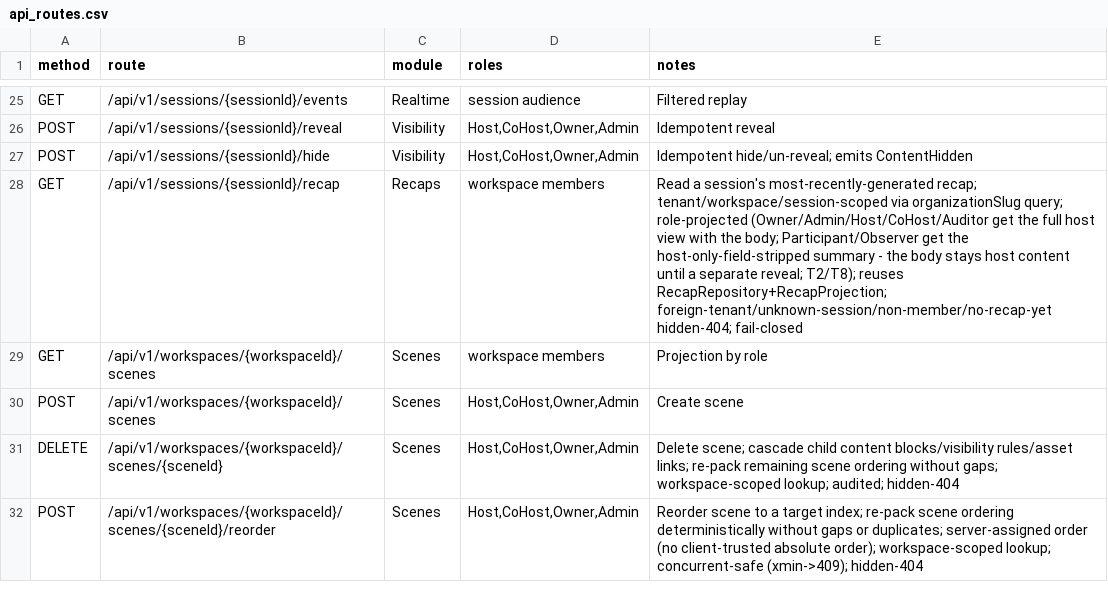
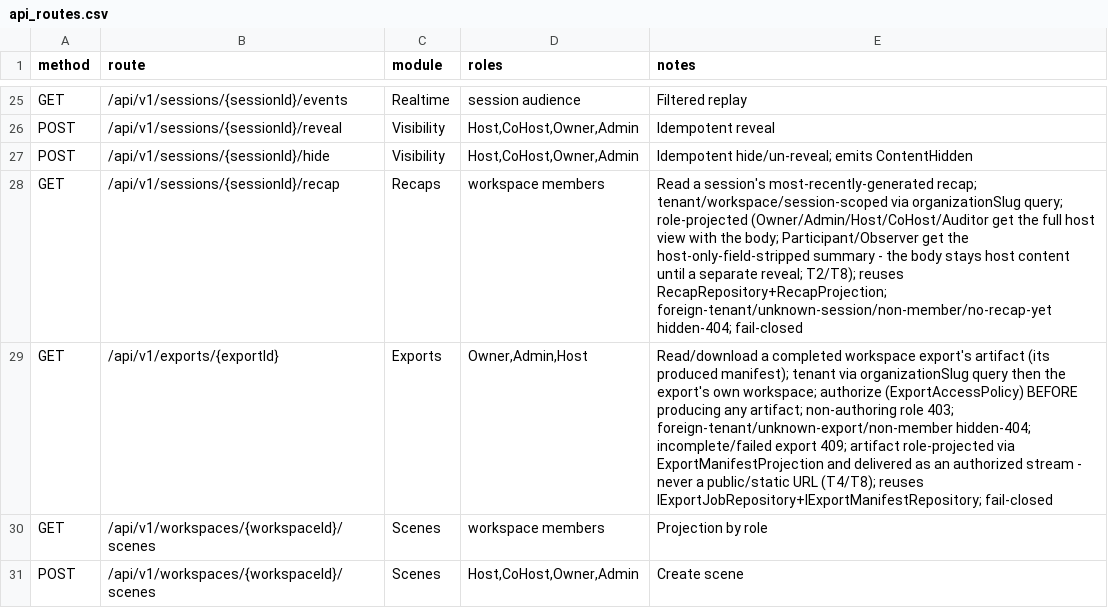
Before and after one commit to Live-Experience-Application/livecore-platform, a CSV file: csv/api_routes.csv, drawn as a sheet; only a part is shown, gaps mark what is left out; the shorter side is filled out with more unchanged rows.

Commit message:
CORE-EXP-001: add the export read and download endpoint
Add GET /api/v1/exports/{exportId}, the first HTTP surface of the Exports
module. It serves a completed workspace export's produced artifact (its
manifest) on top of the existing export job/manifest repositories and the
role-based ExportManifestProjection, without a parallel export engine.

- New tenant-scoped IExportJobRepository.FindByIdInOrganizationAsync so the
  by-export-id route can load the job within its tenant and discover its own
  workspace, mirroring the asset signed-download lookup.
- New ExportAccessPolicy.CanDownloadExport: the "Export workspace" download
  gate {Owner, Admin, Host}; CoHost, Participant/Observer and the optional
  Auditor fail closed.
- ExportEndpoints authorizes (tenant + workspace membership + role) BEFORE
  producing any artifact: a foreign-tenant/unknown export or non-member is
  hidden-404, a non-authoring role is 403, an incomplete/failed (or
  manifest-less) export is 409, and a completed export is returned
  role-projected and delivered as an authorized stream, never a public URL.
- ExportScope/ExportResourceKind now serialize by their stable string names
  over HTTP (they are surfaced directly on the manifest views), matching the
  AuditAction precedent; the EF string conversion is unaffected.
- Register the export job + manifest repositories in the API host and map the
  route.
- Add the TypeScript exports resource and contracts.
- Update csv/api_routes.csv, docs/08, docs/12, docs/24 and README.

Tests: integration coverage for the downloadable artifact (Host/Owner/Admin),
authorize-before-produce, non-authoring 403, foreign-tenant/unknown/non-member
hidden-404, incomplete/failed/manifest-less 409 and tenant isolation; unit
tests for the access policy and the new repository lookup.

```diff
--- a/csv/api_routes.csv
+++ b/csv/api_routes.csv
@@ -28,2 +28,3 @@ POST,/api/v1/sessions/{sessionId}/hide,Visibility,"Host,CoHost,Owner,Admin",Idem
 GET,/api/v1/sessions/{sessionId}/recap,Recaps,workspace members,Read a session's most-recently-generated recap; tenant/workspace/session-scoped via organizationSlug query; role-projected (Owner/Admin/Host/CoHost/Auditor get the full host view with the body; Participant/Observer get the host-only-field-stripped summary - the body stays host content until a separate reveal; T2/T8); reuses RecapRepository+RecapProjection; foreign-tenant/unknown-session/non-member/no-recap-yet hidden-404; fail-closed
+GET,/api/v1/exports/{exportId},Exports,"Owner,Admin,Host",Read/download a completed workspace export's artifact (its produced manifest); tenant via organizationSlug query then the export's own workspace; authorize (ExportAccessPolicy) BEFORE producing any artifact; non-authoring role 403; foreign-tenant/unknown-export/non-member hidden-404; incomplete/failed export 409; artifact role-projected via ExportManifestProjection and delivered as an authorized stream - never a public/static URL (T4/T8); reuses IExportJobRepository+IExportManifestRepository; fail-closed
 GET,/api/v1/workspaces/{workspaceId}/scenes,Scenes,workspace members,Projection by role
```
Also changed, not shown: 24 other files.
